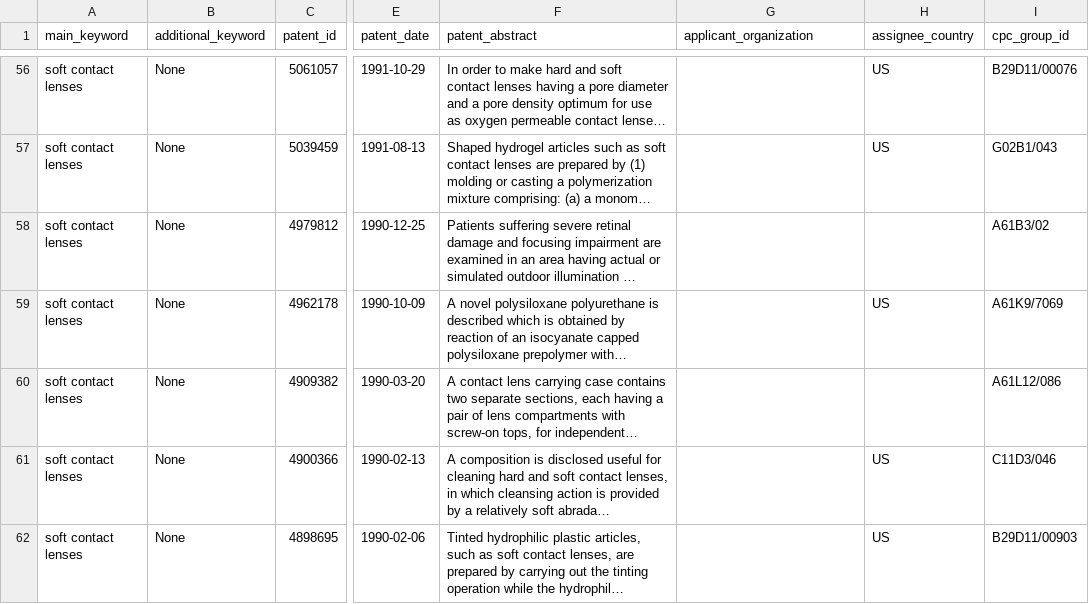
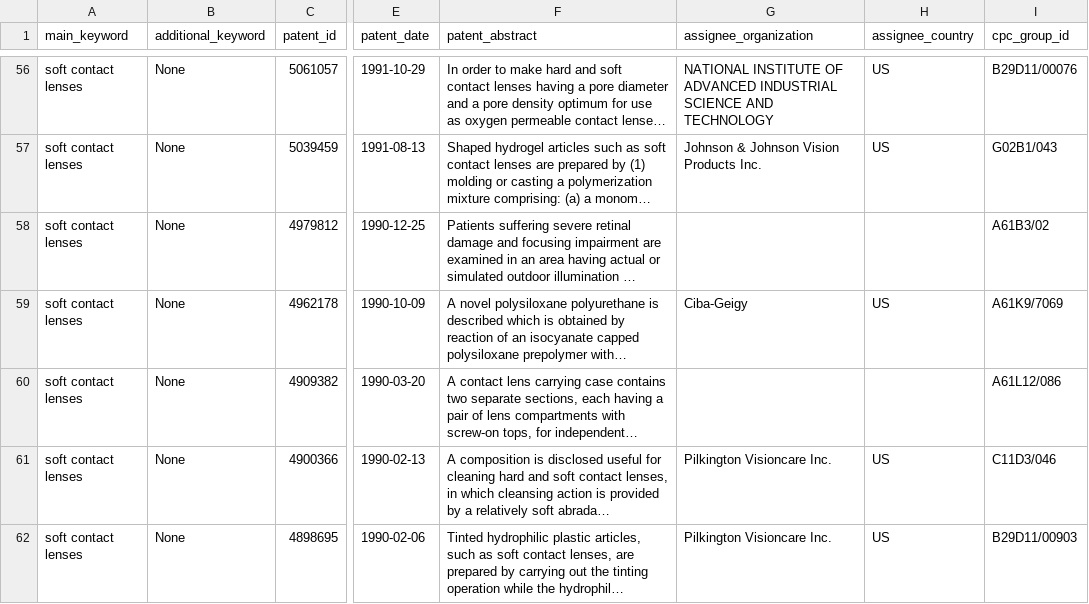
Before and after one commit to darkcyan-ugli-fruit/innolens, a CSV file: data/patentview_df.csv, drawn as a sheet; only a part is shown, gaps mark what is left out; long unchanged cells end in …; the diff covers the shown part only; the diff names each change by its address in the sheet, - before the commit and + after, or states it on an @@ line.

```diff
--- a/data/patentview_df.csv
+++ b/data/patentview_df.csv
-G1: applicant_organization
+G1: assignee_organization
-G56 (assignee_organization): (empty)
+G56 (assignee_organization): NATIONAL INSTITUTE OF ADVANCED INDUSTRIAL SCIENCE AND TECHNOLOGY
-G57 (assignee_organization): (empty)
+G57 (assignee_organization): Johnson & Johnson Vision Products Inc.
-G59 (assignee_organization): (empty)
+G59 (assignee_organization): Ciba-Geigy
-G61:G62 (assignee_organization): (empty)
+G61:G62 (assignee_organization): Pilkington Visioncare Inc.
```
Also changed, not shown: 107 edited cells elsewhere in this file, 3 other files.
